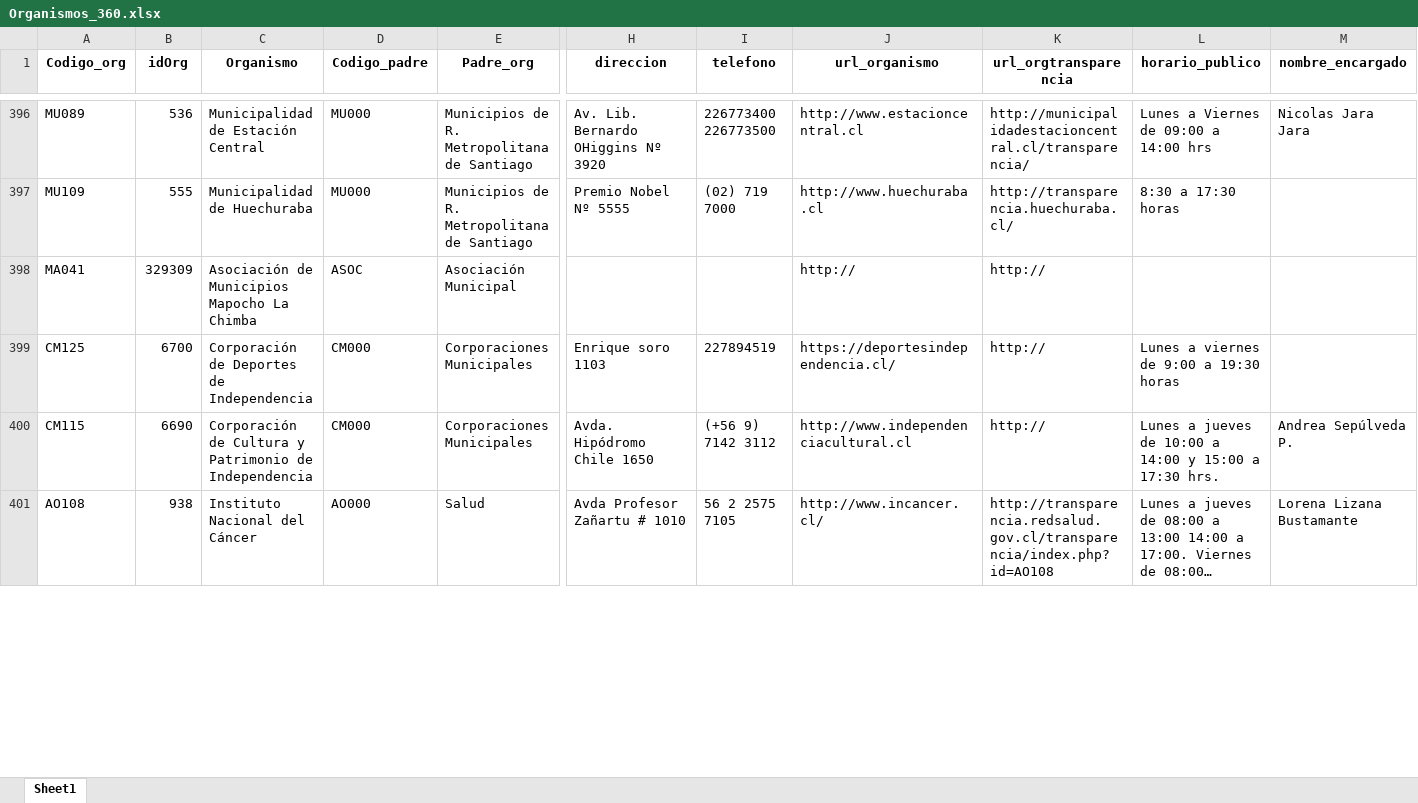
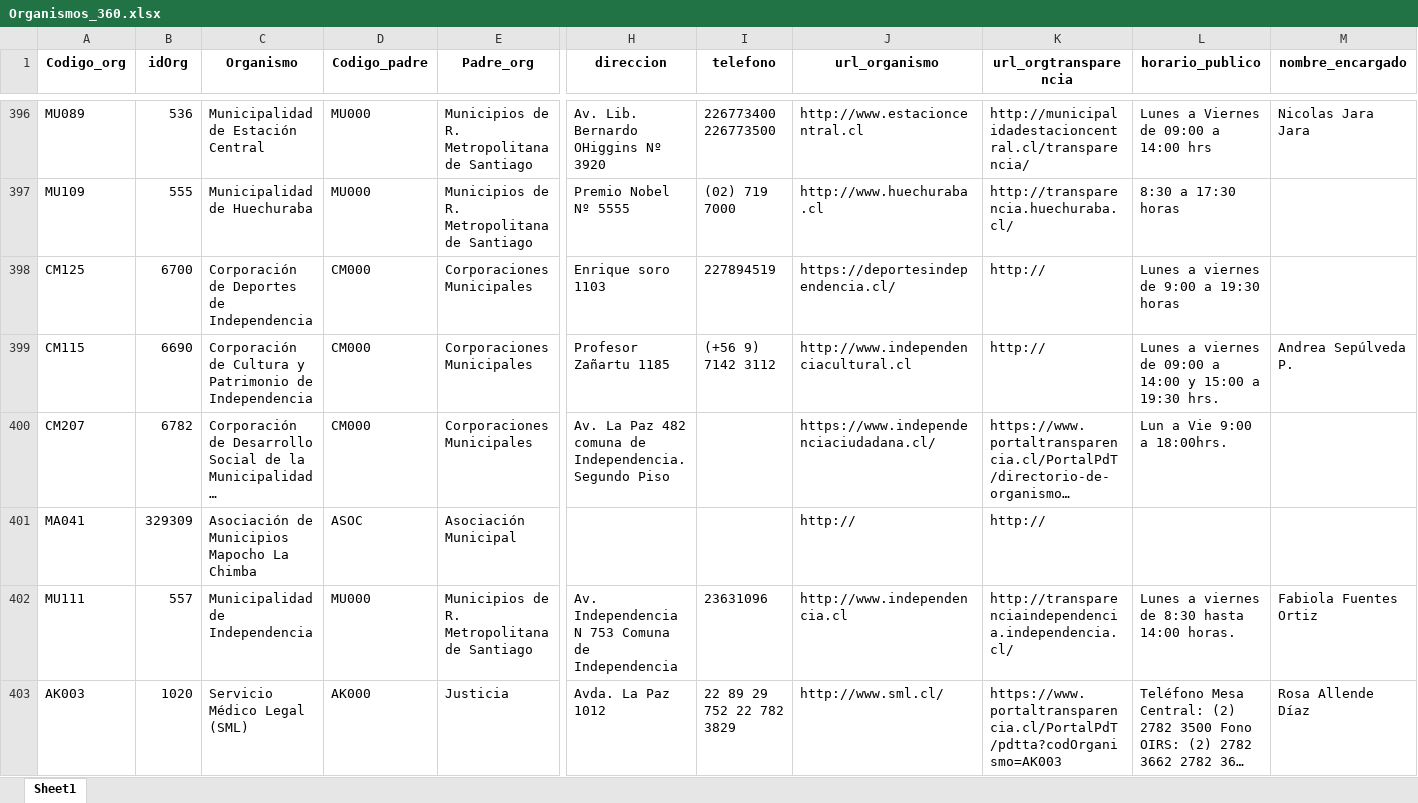
Before and after one commit to Sud-Austral/Transparencia_Activa, an Excel workbook: TA/Organismos_360.xlsx, sheet Sheet1, drawn as a sheet; only a part is shown, gaps mark what is left out; the shorter side is filled out with more unchanged rows; long unchanged cells end in …; values as stored, in another font and other column widths than the file's, no borders; addresses are those after the commit; rows hold the shown columns only; the diff covers the shown part only; the diff names each change by its address in the sheet, - before the commit and + after, or states it on an @@ line.

```diff
--- a/TA/Organismos_360.xlsx (sheet Sheet1)
+++ b/TA/Organismos_360.xlsx (sheet Sheet1)
@@ row 399 moved to row 398: CM125 @@
+row 399: CM115 | 6690 | Corporación de Cultura y Patrimonio de Independencia | CM000 | Corporaciones Municipales | Profesor Zañartu 1185 | (+56 9) 7142 3112 | http://www.independenciacultural.cl | http:// | Lunes a viernes de 09:00 a 14:00 y 15:00 a 19:30 hrs. | Andrea Sepúlveda P.
@@ row 402 moved to row 400: CM207 @@
-A402 (Codigo_org): CM115
+A402 (Codigo_org): MU111
-B402 (idOrg): 6690
+B402 (idOrg): 557
-C402 (Organismo): Corporación de Cultura y Patrimonio de Independencia
+C402 (Organismo): Municipalidad de Independencia
-D402 (Codigo_padre): CM000
+D402 (Codigo_padre): MU000
-E402 (Padre_org): Corporaciones Municipales
+E402 (Padre_org): Municipios de R. Metropolitana de Santiago
-H402 (direccion): Avda. Hipódromo Chile 1650
+H402 (direccion): Av. Independencia N 753 Comuna de Independencia
-I402 (telefono): (+56 9) 7142 3112
+I402 (telefono): 23631096
-J402 (url_organismo): http://www.independenciacultural.cl
+J402 (url_organismo): http://www.independencia.cl
-K402 (url_orgtransparencia): http://
+K402 (url_orgtransparencia): http://transparenciaindependencia.independencia.cl/
-L402 (horario_publico): Lunes a jueves de 10:00 a 14:00 y 15:00 a 17:30 hrs.
+L402 (horario_publico): Lunes a viernes de 8:30 hasta 14:00 horas.
-M402 (nombre_encargado): Andrea Sepúlveda P.
+M402 (nombre_encargado): Fabiola Fuentes Ortiz
@@ row 406 moved to row 403: AK003 @@
```
Also changed, not shown: 4 added rows, 5 removed rows, 604 moved rows and 5 edited cells elsewhere in this sheet, TA/ConsejoTransparencia_notificaciones.xlsx, TA/PP0002.xlsx, 12 other files.
